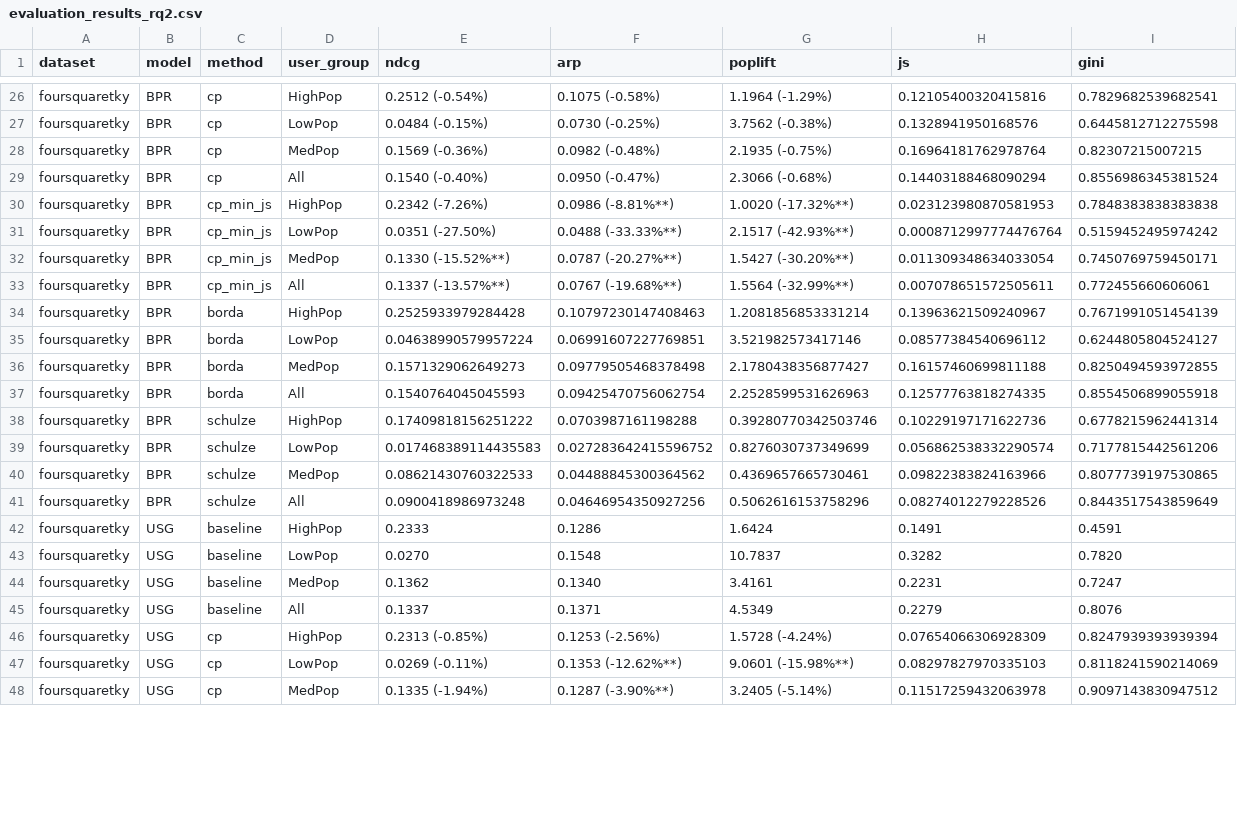
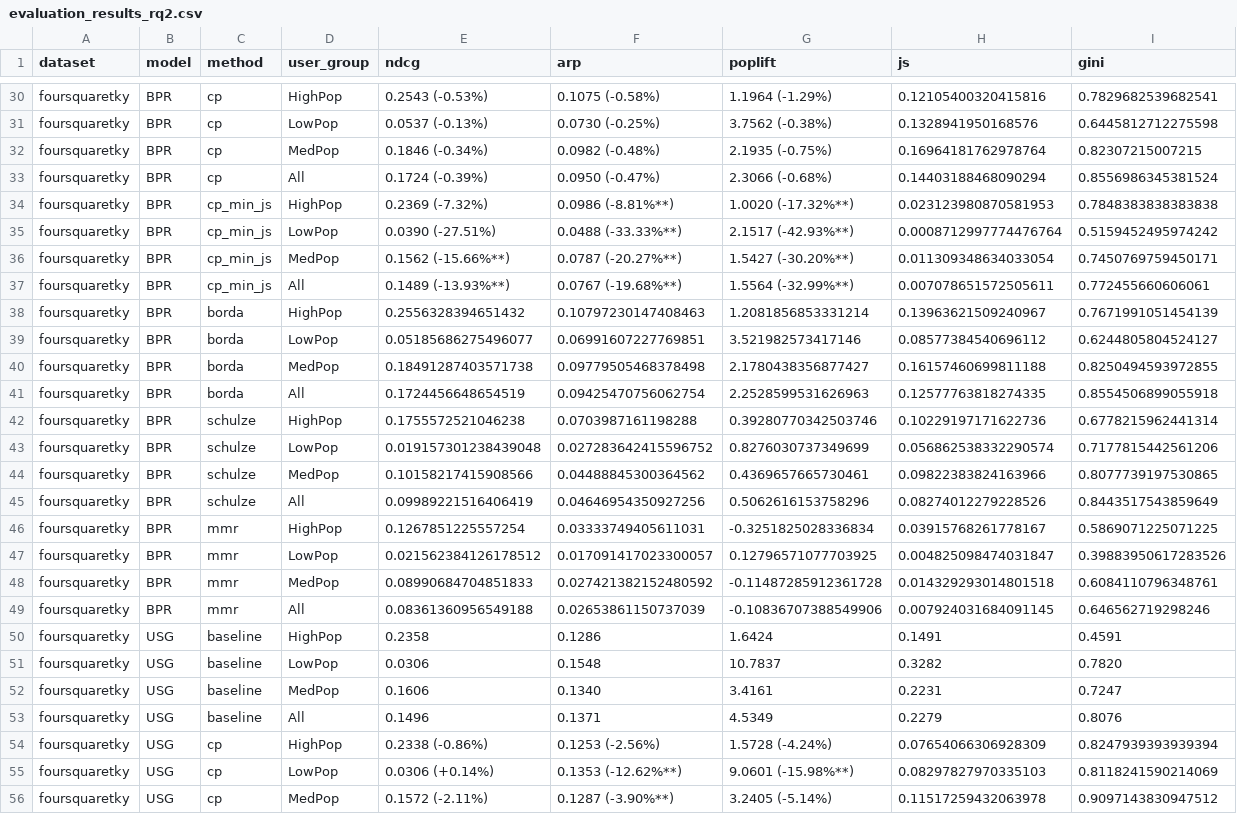
Before and after one commit to andreafooo/POI_RS_PopBias_Mitigation, a CSV file: datasets/foursquaretky_dataset/evaluation_results_rq2.csv, drawn as a sheet; only a part is shown, gaps mark what is left out; addresses are those after the commit; the diff covers the shown part only; the diff names each change by its address in the sheet, - before the commit and + after, or states it on an @@ line.

```diff
--- a/datasets/foursquaretky_dataset/evaluation_results_rq2.csv
+++ b/datasets/foursquaretky_dataset/evaluation_results_rq2.csv
-E30 (ndcg): 0.2512 (-0.54%)
+E30 (ndcg): 0.2543 (-0.53%)
-E31 (ndcg): 0.0484 (-0.15%)
+E31 (ndcg): 0.0537 (-0.13%)
-E32 (ndcg): 0.1569 (-0.36%)
+E32 (ndcg): 0.1846 (-0.34%)
-E33 (ndcg): 0.1540 (-0.40%)
+E33 (ndcg): 0.1724 (-0.39%)
-E34 (ndcg): 0.2342 (-7.26%)
+E34 (ndcg): 0.2369 (-7.32%)
-E35 (ndcg): 0.0351 (-27.50%)
+E35 (ndcg): 0.0390 (-27.51%)
-E36 (ndcg): 0.1330 (-15.52%**)
+E36 (ndcg): 0.1562 (-15.66%**)
-E37 (ndcg): 0.1337 (-13.57%**)
+E37 (ndcg): 0.1489 (-13.93%**)
-E38 (ndcg): 0.2525933979284428
+E38 (ndcg): 0.2556328394651432
-E39 (ndcg): 0.04638990579957224
+E39 (ndcg): 0.05185686275496077
-E40 (ndcg): 0.1571329062649273
+E40 (ndcg): 0.18491287403571738
-E41 (ndcg): 0.1540764045045593
+E41 (ndcg): 0.1724456648654519
-E42 (ndcg): 0.17409818156251222
+E42 (ndcg): 0.1755572521046238
-E43 (ndcg): 0.017468389114435583
+E43 (ndcg): 0.019157301238439048
-E44 (ndcg): 0.08621430760322533
+E44 (ndcg): 0.10158217415908566
-E45 (ndcg): 0.0900418986973248
+E45 (ndcg): 0.09989221516406419
+row 46: foursquaretky | BPR | mmr | HighPop | 0.1267851225557254 | 0.03333749405611031 | -0.3251825028336834 | 0.03915768261778167 | 0.5869071225071225
+row 47: foursquaretky | BPR | mmr | LowPop | 0.021562384126178512 | 0.017091417023300057 | 0.12796571077703925 | 0.004825098474031847 | 0.39883950617283526
+row 48: foursquaretky | BPR | mmr | MedPop | 0.08990684704851833 | 0.027421382152480592 | -0.11487285912361728 | 0.014329293014801518 | 0.6084110796348761
+row 49: foursquaretky | BPR | mmr | All | 0.08361360956549188 | 0.02653861150737039 | -0.10836707388549906 | 0.007924031684091145 | 0.646562719298246
-E50 (ndcg): 0.2333
+E50 (ndcg): 0.2358
-E51 (ndcg): 0.0270
+E51 (ndcg): 0.0306
-E52 (ndcg): 0.1362
+E52 (ndcg): 0.1606
-E53 (ndcg): 0.1337
+E53 (ndcg): 0.1496
-E54 (ndcg): 0.2313 (-0.85%)
+E54 (ndcg): 0.2338 (-0.86%)
-E55 (ndcg): 0.0269 (-0.11%)
+E55 (ndcg): 0.0306 (+0.14%)
-E56 (ndcg): 0.1335 (-1.94%)
+E56 (ndcg): 0.1572 (-2.11%)
```
Also changed, not shown: 8 added rows and 35 edited cells elsewhere in this file, datasets/foursquaretky_dataset/evaluation_results_rq1.csv, 1 other file.
